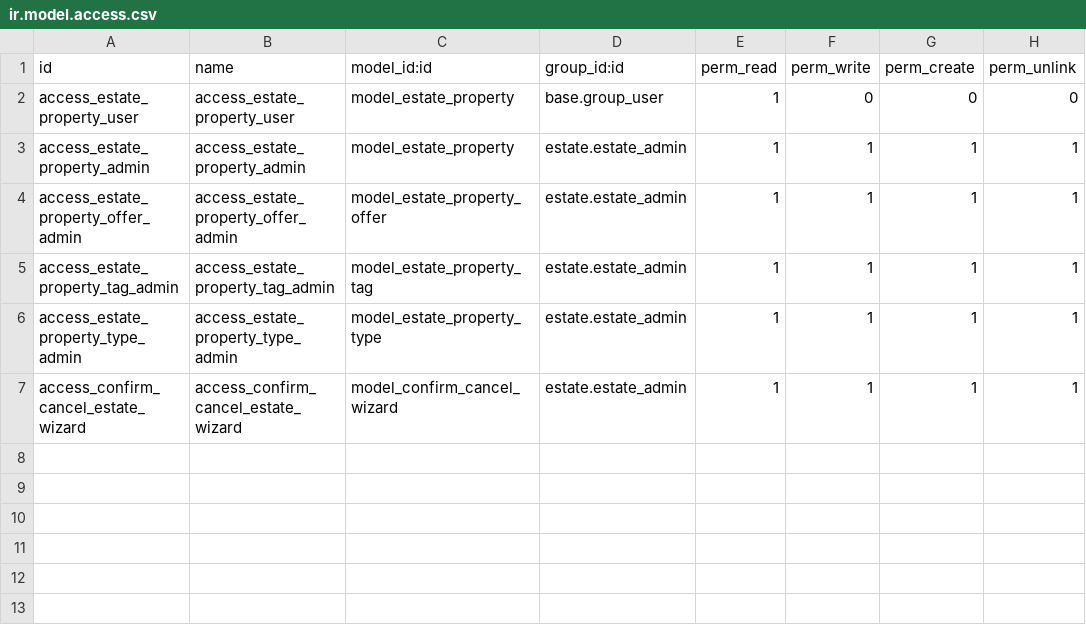
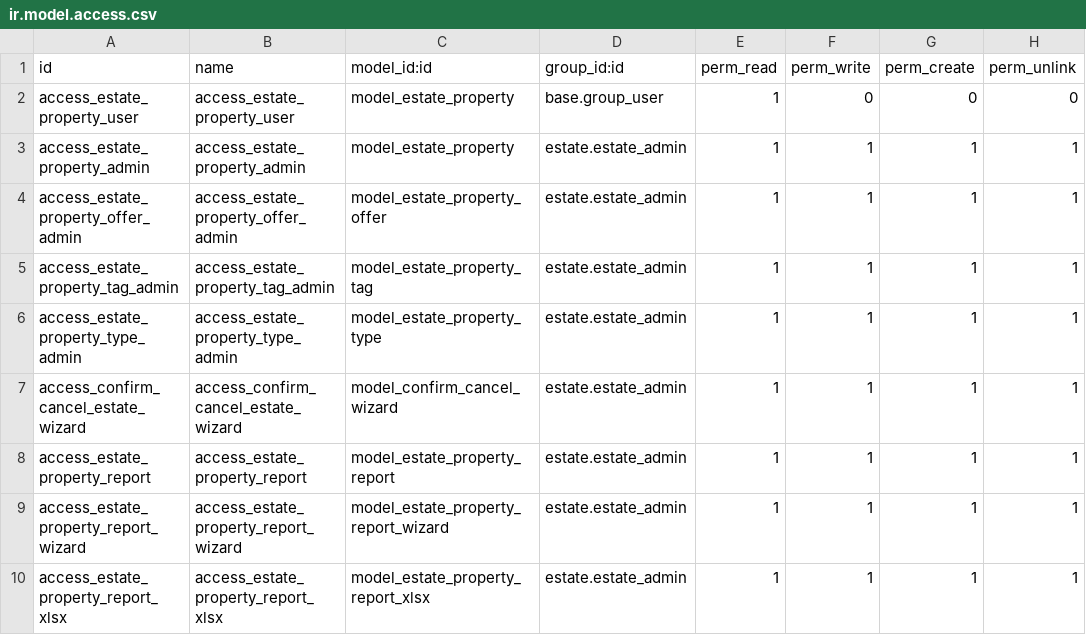
Before and after one commit to 19120294/Odoo-weblate, a CSV file: technical-training/estate/security/ir.model.access.csv, drawn as a sheet.

```diff
--- a/technical-training/estate/security/ir.model.access.csv
+++ b/technical-training/estate/security/ir.model.access.csv
@@ -7 +7,4 @@ access_estate_property_type_admin,access_estate_property_type_admin,model_estate
 access_confirm_cancel_estate_wizard,access_confirm_cancel_estate_wizard,model_confirm_cancel_wizard,estate.estate_admin,1,1,1,1
+access_estate_property_report,access_estate_property_report,model_estate_property_report,estate.estate_admin,1,1,1,1
+access_estate_property_report_wizard,access_estate_property_report_wizard,model_estate_property_report_wizard,estate.estate_admin,1,1,1,1
+access_estate_property_report_xlsx,access_estate_property_report_xlsx,model_estate_property_report_xlsx,estate.estate_admin,1,1,1,1
```
Also changed, not shown: 41 other files.
